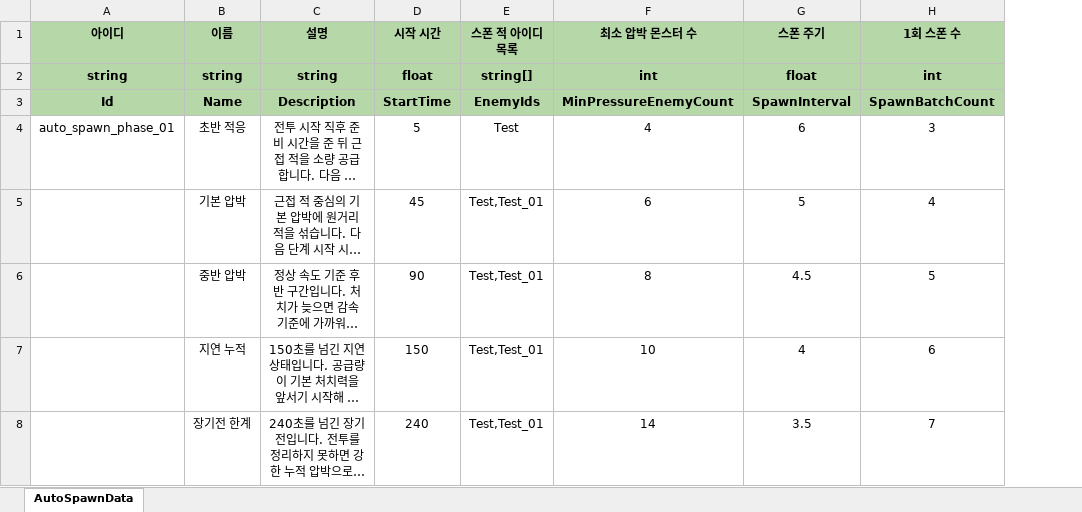
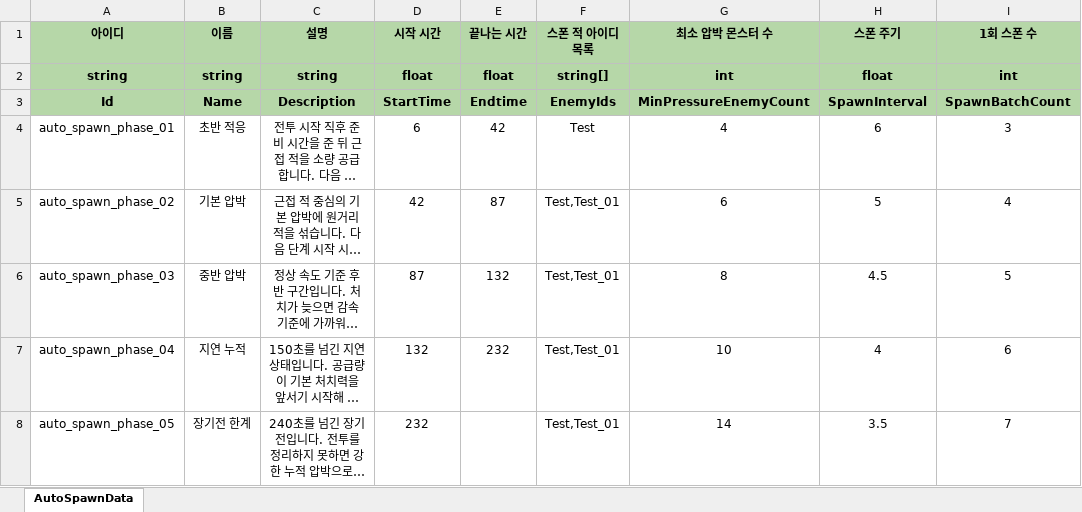
Before and after one commit to 6th-July-Team/WanderSoul, an Excel workbook: JsonConverter/ExcelFiles/AutoSpawnData.xlsx, sheet AutoSpawnData, drawn as a sheet; long unchanged cells end in …; values as stored, in another font and other column widths than the file's, no borders; charts and pictures not drawn; the diff names each change by its address in the sheet, - before the commit and + after, or states it on an @@ line.

```diff
--- a/JsonConverter/ExcelFiles/AutoSpawnData.xlsx (sheet AutoSpawnData)
+++ b/JsonConverter/ExcelFiles/AutoSpawnData.xlsx (sheet AutoSpawnData)
+column E (끝나는 시간), rows 2-7: float | Endtime | 42 | 87 | 132 | 232
-D4 (시작 시간): 5
+D4 (시작 시간): 6
-A5 (아이디): (empty)
+A5 (아이디): auto_spawn_phase_02
-D5 (시작 시간): 45
+D5 (시작 시간): 42
-A6 (아이디): (empty)
+A6 (아이디): auto_spawn_phase_03
-D6 (시작 시간): 90
+D6 (시작 시간): 87
-A7 (아이디): (empty)
+A7 (아이디): auto_spawn_phase_04
-D7 (시작 시간): 150
+D7 (시작 시간): 132
-A8 (아이디): (empty)
+A8 (아이디): auto_spawn_phase_05
-D8 (시작 시간): 240
+D8 (시작 시간): 232
```
Also changed, not shown: 28 other files.
